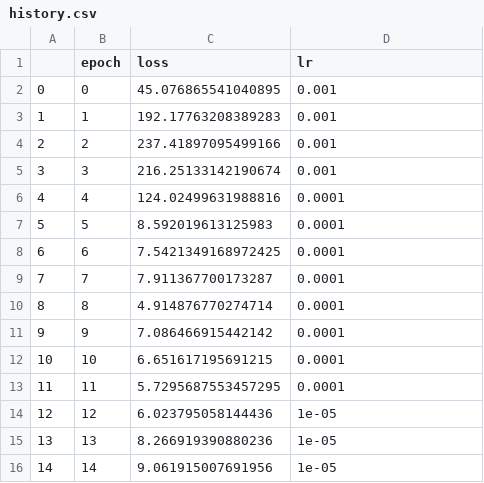
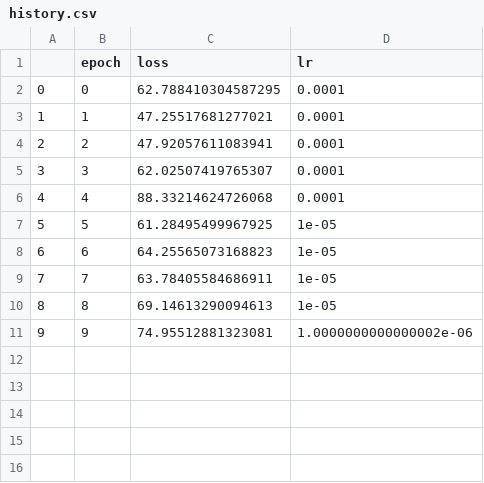
Before and after one commit to mindofsimon/video_interpolation, a CSV file: speednet/history.csv, drawn as a sheet.

Commit message:
retrained model for 15 epochs with more files

```diff
--- a/speednet/history.csv
+++ b/speednet/history.csv
@@ -1,16 +1,11 @@
 ,epoch,loss,lr
-0,0,45.076865541040895,0.001
-1,1,192.17763208389283,0.001
-2,2,237.41897095499166,0.001
-3,3,216.25133142190674,0.001
-4,4,124.02499631988816,0.0001
-5,5,8.592019613125983,0.0001
-6,6,7.5421349168972425,0.0001
-7,7,7.911367700173287,0.0001
-8,8,4.914876770274714,0.0001
-9,9,7.086466915442142,0.0001
-10,10,6.651617195691215,0.0001
-11,11,5.7295687553457295,0.0001
-12,12,6.023795058144436,1e-05
-13,13,8.266919390880236,1e-05
-14,14,9.061915007691956,1e-05
+0,0,62.788410304587295,0.0001
+1,1,47.25517681277021,0.0001
+2,2,47.92057611083941,0.0001
+3,3,62.02507419765307,0.0001
+4,4,88.33214624726068,0.0001
+5,5,61.28495499967925,1e-05
+6,6,64.25565073168823,1e-05
+7,7,63.78405584686911,1e-05
+8,8,69.14613290094613,1e-05
+9,9,74.95512881323081,1.0000000000000002e-06
```
Also changed, not shown: 4 other files.
